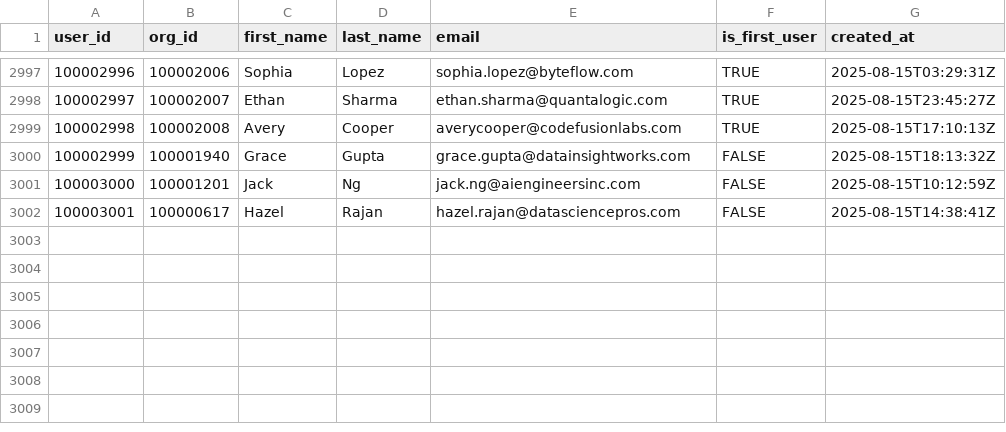
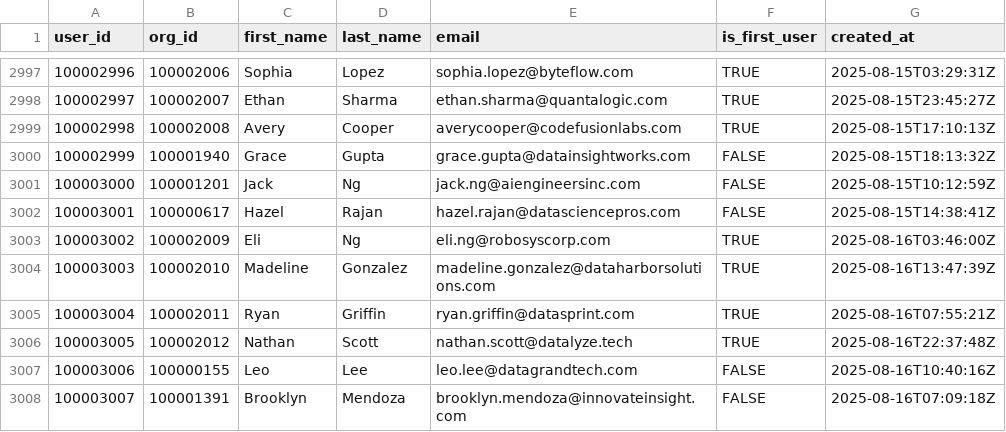
Before and after one commit to datafold/demo, a CSV file: datagen/user_created.csv, drawn as a sheet; only a part is shown, gaps mark what is left out.

Commit message:
New data obtained on Sun Aug 17 00:25:11 UTC 2025

```diff
--- a/datagen/user_created.csv
+++ b/datagen/user_created.csv
@@ -3002 +3002,7 @@ user_id,org_id,first_name,last_name,email,is_first_user,created_at
 100003001,100000617,Hazel,Rajan,hazel.rajan@datasciencepros.com,FALSE,2025-08-15T14:38:41Z
+100003002,100002009,Eli,Ng,eli.ng@robosyscorp.com,TRUE,2025-08-16T03:46:00Z
+100003003,100002010,Madeline,Gonzalez,madeline.gonzalez@dataharborsolutions.com,TRUE,2025-08-16T13:47:39Z
+100003004,100002011,Ryan,Griffin,ryan.griffin@datasprint.com,TRUE,2025-08-16T07:55:21Z
+100003005,100002012,Nathan,Scott,nathan.scott@datalyze.tech,TRUE,2025-08-16T22:37:48Z
+100003006,100000155,Leo,Lee,leo.lee@datagrandtech.com,FALSE,2025-08-16T10:40:16Z
+100003007,100001391,Brooklyn,Mendoza,brooklyn.mendoza@innovateinsight.com,FALSE,2025-08-16T07:09:18Z
```
Also changed, not shown: datagen/feature_used.csv, datagen/feature_used_broken.csv, 12 other files.
